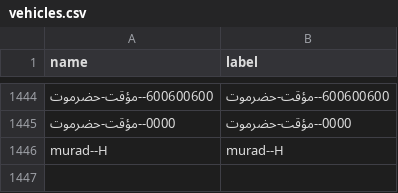
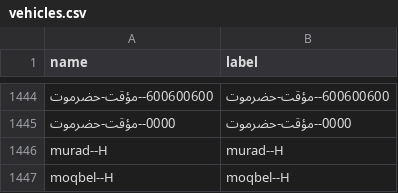
Before and after one commit to ltaamukalla-del/my-csv, a CSV file: vehicles.csv, drawn as a sheet; only a part is shown, gaps mark what is left out; the diff names each change by its address in the sheet, - before the commit and + after, or states it on an @@ line.

Commit message:
Update vehicles.csv

```diff
--- a/vehicles.csv
+++ b/vehicles.csv
+row 1447: moqbel--H | moqbel--H
```
